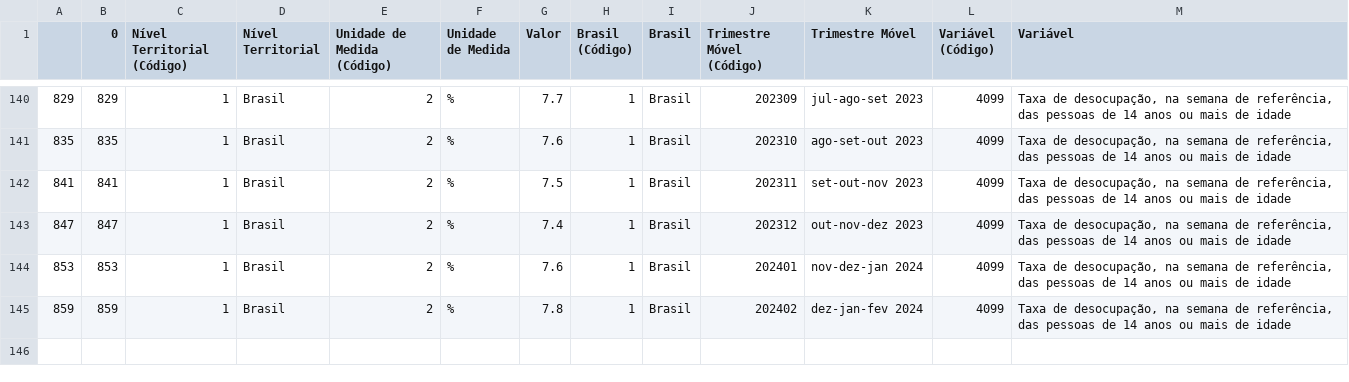
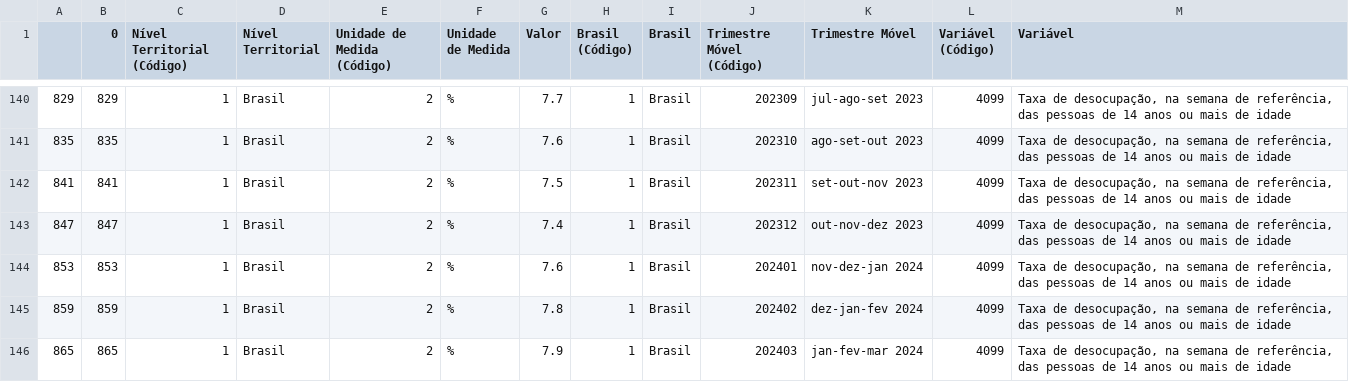
Before and after one commit to ramos-iza/dashboard_macro, a CSV file: dados/emprego/silver/db_taxa_desemprego.csv, drawn as a sheet; only a part is shown, gaps mark what is left out.

```diff
--- a/dados/emprego/silver/db_taxa_desemprego.csv
+++ b/dados/emprego/silver/db_taxa_desemprego.csv
@@ -145 +145,2 @@
 859,859,1,Brasil,2,%,7.8,1,Brasil,202402,dez-jan-fev 2024,4099,"Taxa de desocupação, na semana de referência, das pessoas de 14 anos ou mais de idade"
+865,865,1,Brasil,2,%,7.9,1,Brasil,202403,jan-fev-mar 2024,4099,"Taxa de desocupação, na semana de referência, das pessoas de 14 anos ou mais de idade"
```
Also changed, not shown: dados/emprego/raw/db_taxa_desemprego.csv, dados/emprego/silver/pivot_var_percent_tipo_empreg.csv, 2 other files.
